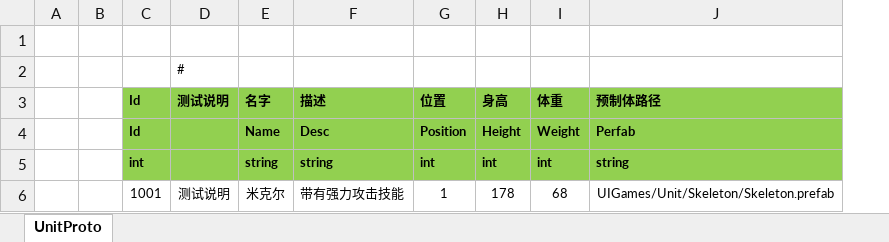
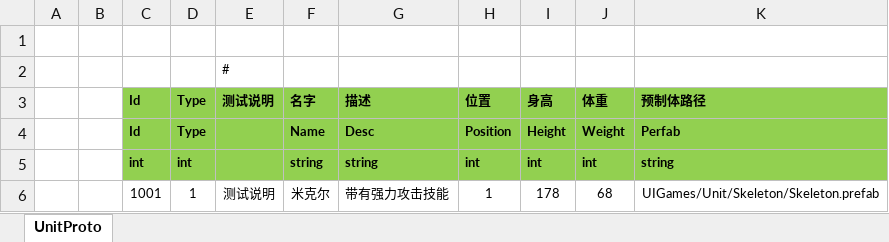
Before and after one commit to 526077247/ET, an Excel workbook: Excel/A_UnitConfig.xlsx, sheet UnitProto, drawn as a sheet; values as stored, in another font and other column widths than the file's, no borders; the diff names each change by its address in the sheet, - before the commit and + after, or states it on an @@ line.

```diff
--- a/Excel/A_UnitConfig.xlsx (sheet UnitProto)
+++ b/Excel/A_UnitConfig.xlsx (sheet UnitProto)
+column D, rows 3-6: Type | Type | int | 1
```
Also changed, not shown: 16 other files.
